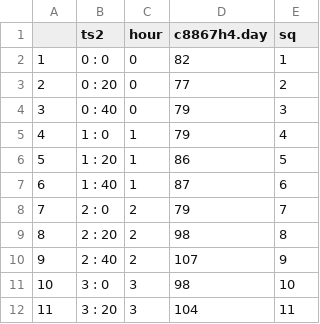
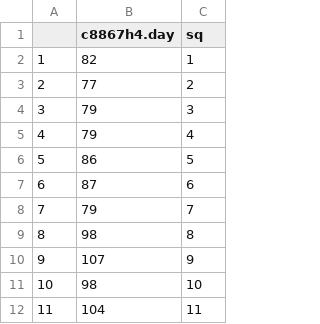
Before and after one commit to kclconsult/UI, a CSV file: dashboard/data/daily_hr-isabel-table.csv, drawn as a sheet; only a part is shown; the diff names each change by its address in the sheet, - before the commit and + after, or states it on an @@ line.

Commit message:
Do not attempt to render graphs if data does not exist. Source BP from message passer.

```diff
--- a/dashboard/data/daily_hr-isabel-table.csv
+++ b/dashboard/data/daily_hr-isabel-table.csv
-column B (ts2), rows 2-12: 0 : 0 | 0 : 20 | 0 : 40 | 1 : 0 | 1 : 20 | 1 : 40 | 2 : 0 | 2 : 20 | 2 : 40 | 3 : 0 | 3 : 20
-column C (hour), rows 2-12: 0 | 0 | 0 | 1 | 1 | 1 | 2 | 2 | 2 | 3 | 3
```
Also changed, not shown: 5 other files.
